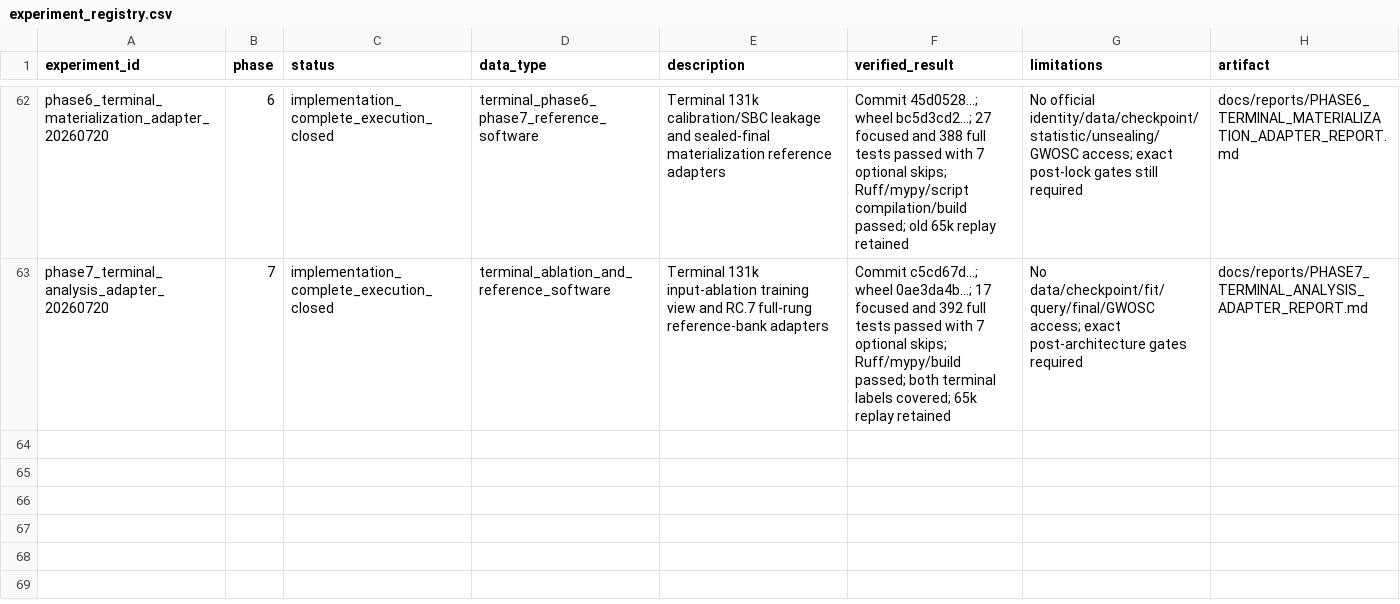
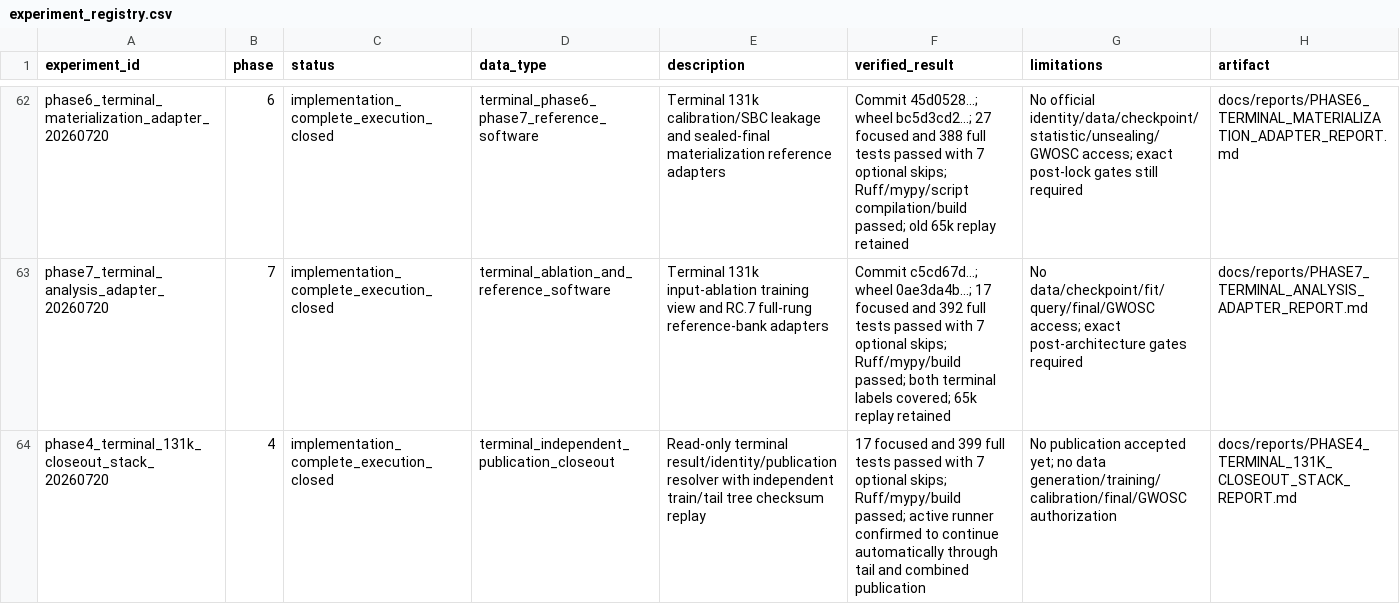
Before and after one commit to lanhung/gw-ampl-est, a CSV file: results/experiment_registry.csv, drawn as a sheet; only a part is shown, gaps mark what is left out; the diff names each change by its address in the sheet, - before the commit and + after, or states it on an @@ line.

```diff
--- a/results/experiment_registry.csv
+++ b/results/experiment_registry.csv
+row 64: phase4_terminal_131k_closeout_stack_20260720 | 4 | implementation_complete_execution_closed | terminal_independent_publication_closeout | Read-only terminal result/identity/publication resolver with independent train/tail tree checksum replay | 17 focused and 399 full tests passed with 7 optional skips; Ruff/mypy/build passed; active runner confirmed to continue automatically through tail and combined publication | No publication accepted yet; no data generation/training/calibration/final/GWOSC authorization | docs/reports/PHASE4_TERMINAL_131K_CLOSEOUT_STACK_REPORT.md
```
Also changed, not shown: 6 other files.
